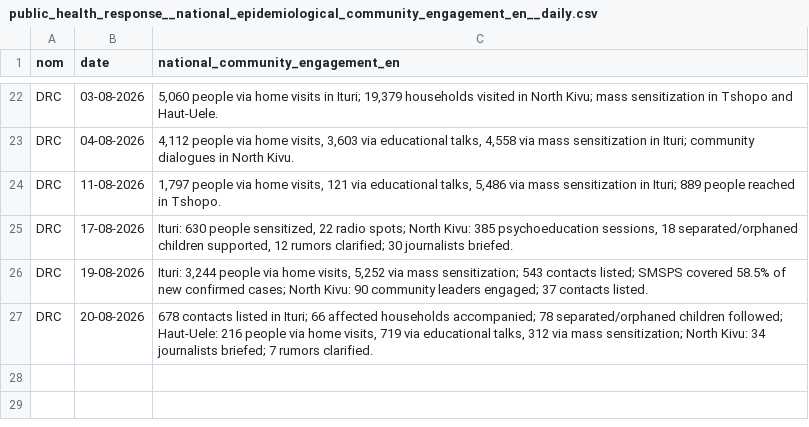
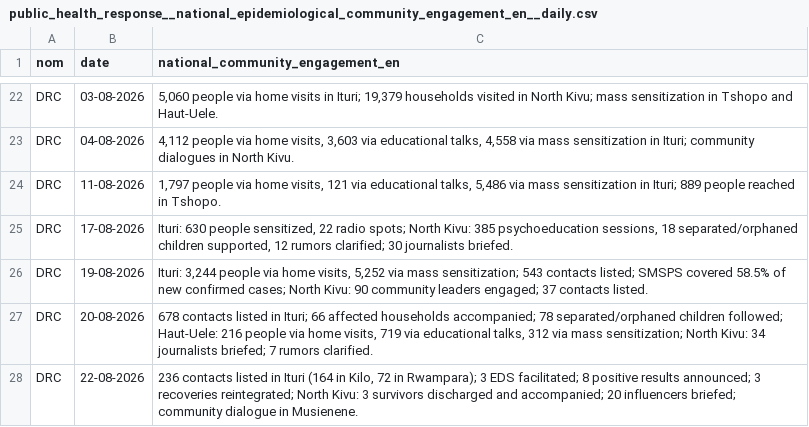
Before and after one commit to INRB-UMIE/BDBV2026-Data, a CSV file: data/public_health_response/processed/public_health_response__national_epidemiological_community_engagement_en__daily.csv, drawn as a sheet; only a part is shown, gaps mark what is left out.

```diff
--- a/data/public_health_response/processed/public_health_response__national_epidemiological_community_engagement_en__daily.csv
+++ b/data/public_health_response/processed/public_health_response__national_epidemiological_community_engagement_en__daily.csv
@@ -27 +27,2 @@ DRC,19-08-2026,"Ituri: 3,244 people via home visits, 5,252 via mass sensitizatio
 DRC,20-08-2026,"678 contacts listed in Ituri; 66 affected households accompanied; 78 separated/orphaned children followed; Haut-Uele: 216 people via home visits, 719 via educational talks, 312 via mass sensitization; North Kivu: 34 journalists briefed; 7 rumors clarified."
+DRC,22-08-2026,"236 contacts listed in Ituri (164 in Kilo, 72 in Rwampara); 3 EDS facilitated; 8 positive results announced; 3 recoveries reintegrated; North Kivu: 3 survivors discharged and accompanied; 20 influencers briefed; community dialogue in Musienene."
```
Also changed, not shown: data/insp_sitrep/processed/insp_sitrep__cumulative_confirmed_cases__daily.csv, data/insp_sitrep/processed/insp_sitrep__cumulative_confirmed_deaths__daily.csv, 25 other files.
